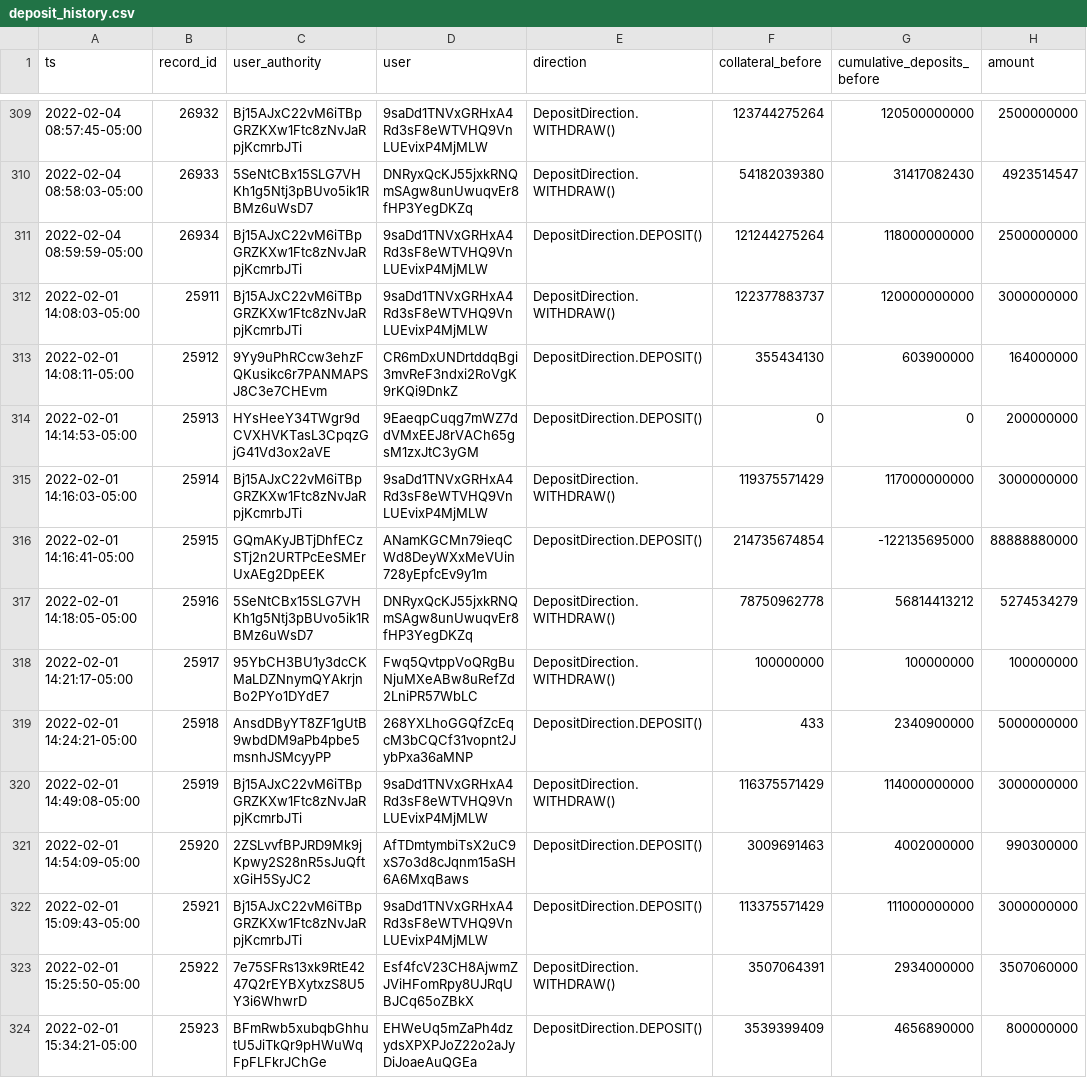
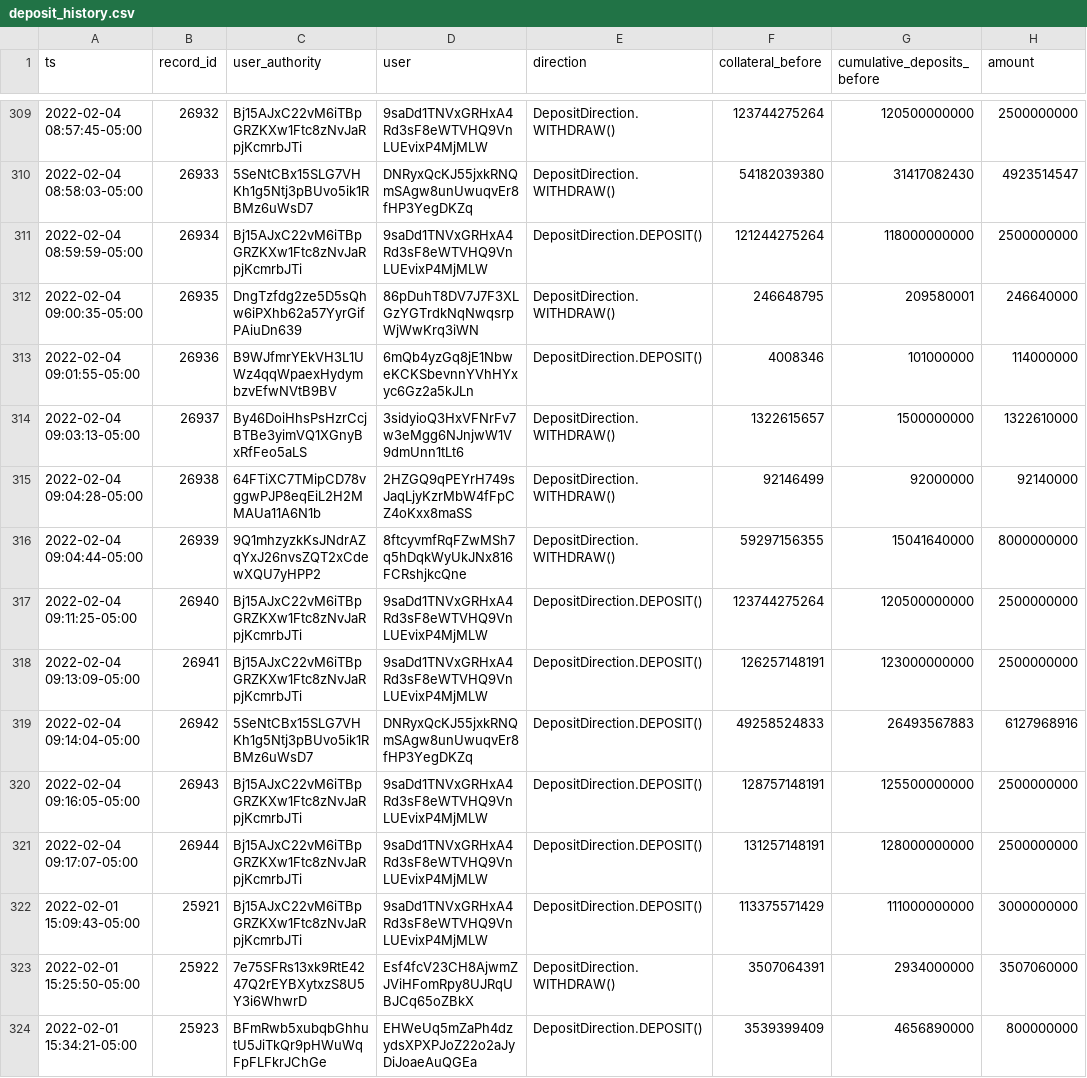
Before and after one commit to lmvdz/drift-flat-data, a CSV file: data/deposit_history.csv, drawn as a sheet; only a part is shown, gaps mark what is left out; removed rows and columns are numbered as before the commit, all else as after; the diff names each change by its address in the sheet, - before the commit and + after, or states it on an @@ line.

```diff
--- a/data/deposit_history.csv
+++ b/data/deposit_history.csv
-row 312: 2022-02-01 14:08:03-05:00 | 25911 | Bj15AJxC22vM6iTBpGRZKXw1Ftc8zNvJaRpjKcmrbJTi | 9saDd1TNVxGRHxA4Rd3sF8eWTVHQ9VnLUEvixP4MjMLW | DepositDirection.WITHDRAW() | 122377883737 | 120000000000 | 3000000000
-row 313: 2022-02-01 14:08:11-05:00 | 25912 | 9Yy9uPhRCcw3ehzFQKusikc6r7PANMAPSJ8C3e7CHEvm | CR6mDxUNDrtddqBgi3mvReF3ndxi2RoVgK9rKQi9DnkZ | DepositDirection.DEPOSIT() | 355434130 | 603900000 | 164000000
-row 314: 2022-02-01 14:14:53-05:00 | 25913 | HYsHeeY34TWgr9dCVXHVKTasL3CpqzGjG41Vd3ox2aVE | 9EaeqpCuqg7mWZ7ddVMxEEJ8rVACh65gsM1zxJtC3yGM | DepositDirection.DEPOSIT() | 0 | 0 | 200000000
-row 315: 2022-02-01 14:16:03-05:00 | 25914 | Bj15AJxC22vM6iTBpGRZKXw1Ftc8zNvJaRpjKcmrbJTi | 9saDd1TNVxGRHxA4Rd3sF8eWTVHQ9VnLUEvixP4MjMLW | DepositDirection.WITHDRAW() | 119375571429 | 117000000000 | 3000000000
-row 316: 2022-02-01 14:16:41-05:00 | 25915 | GQmAKyJBTjDhfECzSTj2n2URTPcEeSMErUxAEg2DpEEK | ANamKGCMn79ieqCWd8DeyWXxMeVUin728yEpfcEv9y1m | DepositDirection.DEPOSIT() | 214735674854 | -122135695000 | 88888880000
-row 317: 2022-02-01 14:18:05-05:00 | 25916 | 5SeNtCBx15SLG7VHKh1g5Ntj3pBUvo5ik1RBMz6uWsD7 | DNRyxQcKJ55jxkRNQmSAgw8unUwuqvEr8fHP3YegDKZq | DepositDirection.WITHDRAW() | 78750962778 | 56814413212 | 5274534279
-row 318: 2022-02-01 14:21:17-05:00 | 25917 | 95YbCH3BU1y3dcCKMaLDZNnymQYAkrjnBo2PYo1DYdE7 | Fwq5QvtppVoQRgBuNjuMXeABw8uRefZd2LniPR57WbLC | DepositDirection.WITHDRAW() | 100000000 | 100000000 | 100000000
-row 319: 2022-02-01 14:24:21-05:00 | 25918 | AnsdDByYT8ZF1gUtB9wbdDM9aPb4pbe5msnhJSMcyyPP | 268YXLhoGGQfZcEqcM3bCQCf31vopnt2JybPxa36aMNP | DepositDirection.DEPOSIT() | 433 | 2340900000 | 5000000000
-row 320: 2022-02-01 14:49:08-05:00 | 25919 | Bj15AJxC22vM6iTBpGRZKXw1Ftc8zNvJaRpjKcmrbJTi | 9saDd1TNVxGRHxA4Rd3sF8eWTVHQ9VnLUEvixP4MjMLW | DepositDirection.WITHDRAW() | 116375571429 | 114000000000 | 3000000000
-row 321: 2022-02-01 14:54:09-05:00 | 25920 | 2ZSLvvfBPJRD9Mk9jKpwy2S28nR5sJuQftxGiH5SyJC2 | AfTDmtymbiTsX2uC9xS7o3d8cJqnm15aSH6A6MxqBaws | DepositDirection.DEPOSIT() | 3009691463 | 4002000000 | 990300000
+row 312: 2022-02-04 09:00:35-05:00 | 26935 | DngTzfdg2ze5D5sQhw6iPXhb62a57YyrGifPAiuDn639 | 86pDuhT8DV7J7F3XLGzYGTrdkNqNwqsrpWjWwKrq3iWN | DepositDirection.WITHDRAW() | 246648795 | 209580001 | 246640000
+row 313: 2022-02-04 09:01:55-05:00 | 26936 | B9WJfmrYEkVH3L1UWz4qqWpaexHydymbzvEfwNVtB9BV | 6mQb4yzGq8jE1NbweKCKSbevnnYVhHYxyc6Gz2a5kJLn | DepositDirection.DEPOSIT() | 4008346 | 101000000 | 114000000
+row 314: 2022-02-04 09:03:13-05:00 | 26937 | By46DoiHhsPsHzrCcjBTBe3yimVQ1XGnyBxRfFeo5aLS | 3sidyioQ3HxVFNrFv7w3eMgg6NJnjwW1V9dmUnn1tLt6 | DepositDirection.WITHDRAW() | 1322615657 | 1500000000 | 1322610000
+row 315: 2022-02-04 09:04:28-05:00 | 26938 | 64FTiXC7TMipCD78vggwPJP8eqEiL2H2MMAUa11A6N1b | 2HZGQ9qPEYrH749sJaqLjyKzrMbW4fFpCZ4oKxx8maSS | DepositDirection.WITHDRAW() | 92146499 | 92000000 | 92140000
+row 316: 2022-02-04 09:04:44-05:00 | 26939 | 9Q1mhzyzkKsJNdrAZqYxJ26nvsZQT2xCdewXQU7yHPP2 | 8ftcyvmfRqFZwMSh7q5hDqkWyUkJNx816FCRshjkcQne | DepositDirection.WITHDRAW() | 59297156355 | 15041640000 | 8000000000
+row 317: 2022-02-04 09:11:25-05:00 | 26940 | Bj15AJxC22vM6iTBpGRZKXw1Ftc8zNvJaRpjKcmrbJTi | 9saDd1TNVxGRHxA4Rd3sF8eWTVHQ9VnLUEvixP4MjMLW | DepositDirection.DEPOSIT() | 123744275264 | 120500000000 | 2500000000
+row 318: 2022-02-04 09:13:09-05:00 | 26941 | Bj15AJxC22vM6iTBpGRZKXw1Ftc8zNvJaRpjKcmrbJTi | 9saDd1TNVxGRHxA4Rd3sF8eWTVHQ9VnLUEvixP4MjMLW | DepositDirection.DEPOSIT() | 126257148191 | 123000000000 | 2500000000
+row 319: 2022-02-04 09:14:04-05:00 | 26942 | 5SeNtCBx15SLG7VHKh1g5Ntj3pBUvo5ik1RBMz6uWsD7 | DNRyxQcKJ55jxkRNQmSAgw8unUwuqvEr8fHP3YegDKZq | DepositDirection.DEPOSIT() | 49258524833 | 26493567883 | 6127968916
+row 320: 2022-02-04 09:16:05-05:00 | 26943 | Bj15AJxC22vM6iTBpGRZKXw1Ftc8zNvJaRpjKcmrbJTi | 9saDd1TNVxGRHxA4Rd3sF8eWTVHQ9VnLUEvixP4MjMLW | DepositDirection.DEPOSIT() | 128757148191 | 125500000000 | 2500000000
+row 321: 2022-02-04 09:17:07-05:00 | 26944 | Bj15AJxC22vM6iTBpGRZKXw1Ftc8zNvJaRpjKcmrbJTi | 9saDd1TNVxGRHxA4Rd3sF8eWTVHQ9VnLUEvixP4MjMLW | DepositDirection.DEPOSIT() | 131257148191 | 128000000000 | 2500000000
```
Also changed, not shown: data/fundingPayment_history.csv, data/fundingRate_history.csv, 5 other files.
